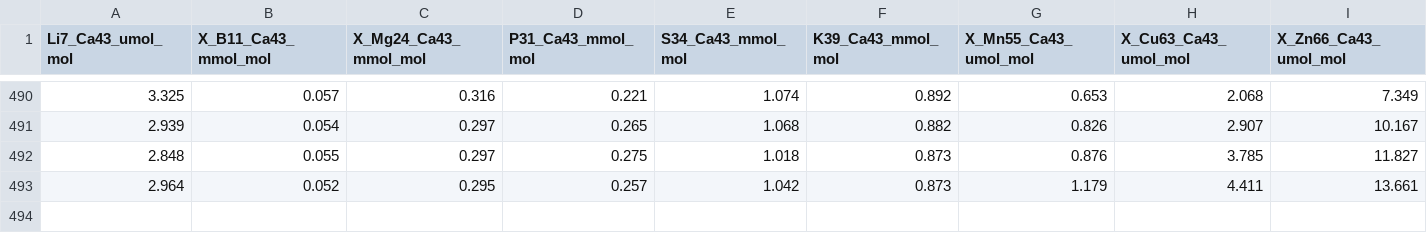
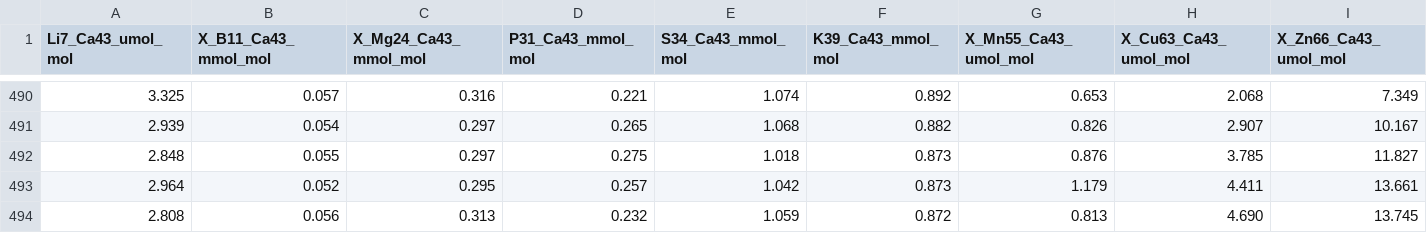
Before and after one commit to RobTheOceanographer/OtoAn, a CSV file: exampleInputData/BLOCK33.xls_TRIMMED_PG03_T.csv, drawn as a sheet; only a part is shown, gaps mark what is left out; rows hold the shown columns only; the diff names each change by its address in the sheet, - before the commit and + after, or states it on an @@ line.

```diff
--- a/exampleInputData/BLOCK33.xls_TRIMMED_PG03_T.csv
+++ b/exampleInputData/BLOCK33.xls_TRIMMED_PG03_T.csv
+row 494: 2.808 | 0.056 | 0.313 | 0.232 | 1.059 | 0.872 | 0.813 | 4.690 | 13.745
```
Also changed, not shown: exampleInputData/BLOCK33.xls_TRIMMED_MM06_T.csv, exampleInputData/BLOCK33.xls_TRIMMED_RB03_T.csv, 2 other files.
